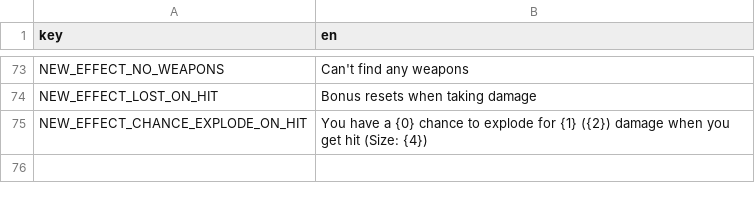
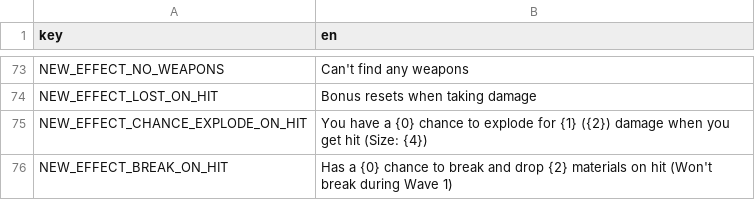
Before and after one commit to DarkTwinge/Brotato-BalanceMod, a CSV file: translations/BalanceMod.csv, drawn as a sheet; only a part is shown, gaps mark what is left out.

Commit message:
2.1.3: shop weapon-set favoring now based on number of that set present; Bugfix Tier-4 King weapon icon; Bricks no longer break Wave 1; Further reduced cost of Legendary weapons some; removed starting 5hp from Druid; slightly boosted angry Stargazer speed; 4 new DLC starting weapons

```diff
--- a/translations/BalanceMod.csv
+++ b/translations/BalanceMod.csv
@@ -75 +75,2 @@ NEW_EFFECT_LOST_ON_HIT,"Bonus resets when taking damage"
 NEW_EFFECT_CHANCE_EXPLODE_ON_HIT,"You have a {0} chance to explode for {1} ({2}) damage when you get hit" (Size: {4})
+NEW_EFFECT_BREAK_ON_HIT,"Has a {0} chance to break and drop {2} materials on hit (Won't break during Wave 1)"
```
Also changed, not shown: 8 other files.
